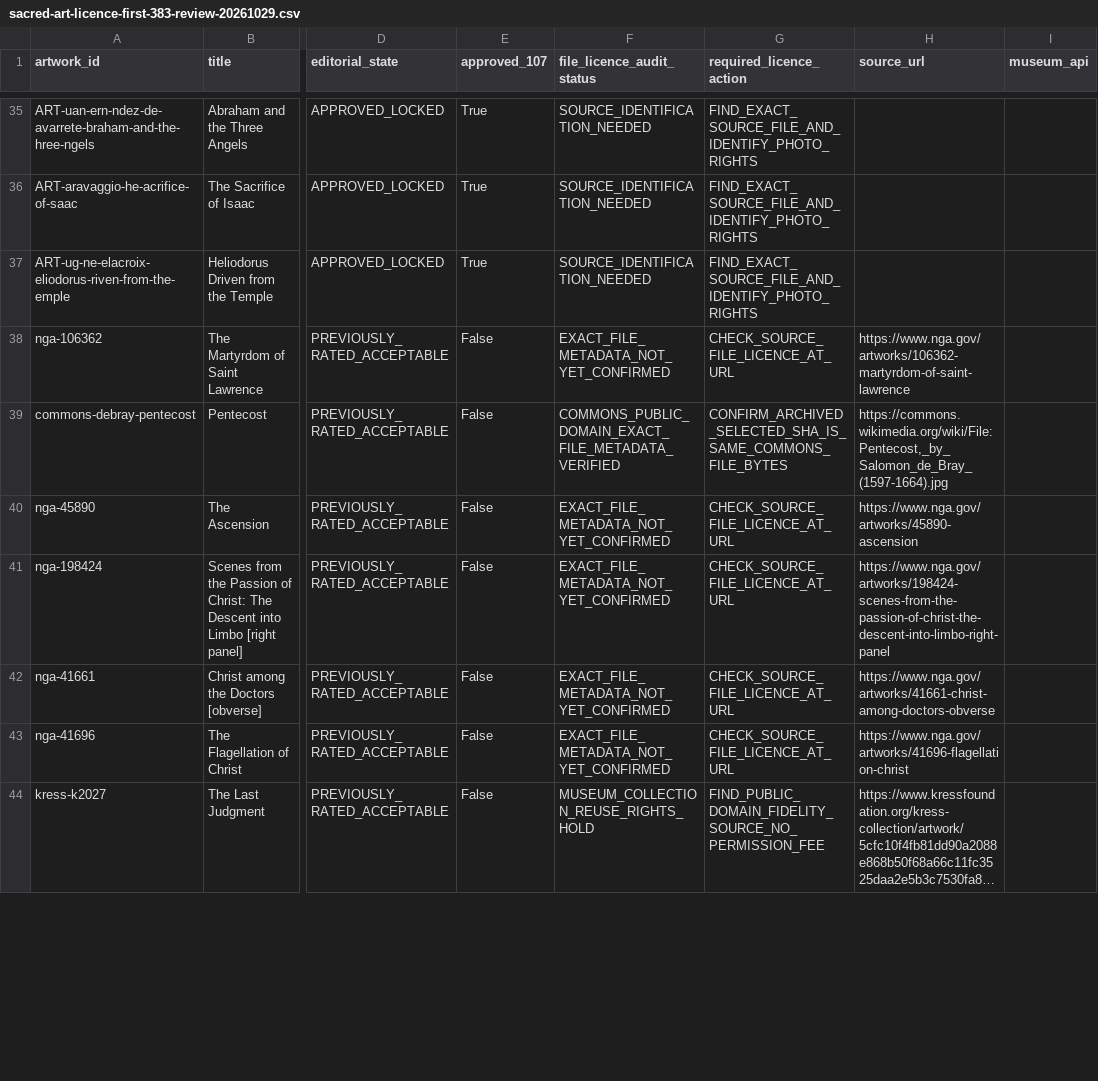
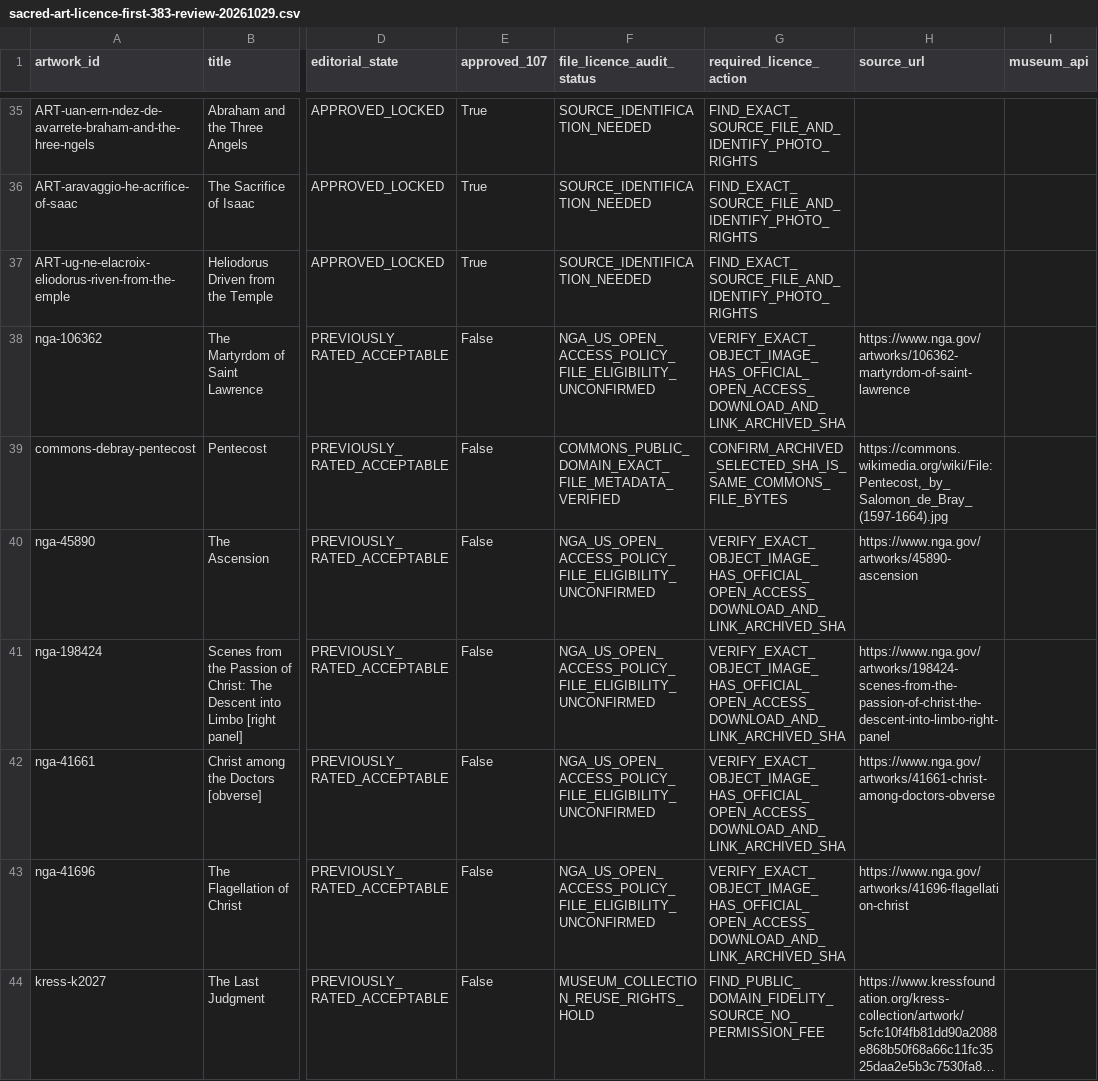
Before and after one commit to Fulcanelli13/ad-orientem, a CSV file: data/calendar/sacred-art-licence-first-383-review-20261029.csv, drawn as a sheet; only a part is shown, gaps mark what is left out; long unchanged cells end in …; the diff covers the shown part only; the diff names each change by its address in the sheet, - before the commit and + after, or states it on an @@ line.

```diff
--- a/data/calendar/sacred-art-licence-first-383-review-20261029.csv
+++ b/data/calendar/sacred-art-licence-first-383-review-20261029.csv
-F38 (file_licence_audit_status): EXACT_FILE_METADATA_NOT_YET_CONFIRMED
+F38 (file_licence_audit_status): NGA_US_OPEN_ACCESS_POLICY_FILE_ELIGIBILITY_UNCONFIRMED
-G38 (required_licence_action): CHECK_SOURCE_FILE_LICENCE_AT_URL
+G38 (required_licence_action): VERIFY_EXACT_OBJECT_IMAGE_HAS_OFFICIAL_OPEN_ACCESS_DOWNLOAD_AND_LINK_ARCHIVED_SHA
-F40:F43 (file_licence_audit_status): EXACT_FILE_METADATA_NOT_YET_CONFIRMED
+F40:F43 (file_licence_audit_status): NGA_US_OPEN_ACCESS_POLICY_FILE_ELIGIBILITY_UNCONFIRMED
-G40:G43 (required_licence_action): CHECK_SOURCE_FILE_LICENCE_AT_URL
+G40:G43 (required_licence_action): VERIFY_EXACT_OBJECT_IMAGE_HAS_OFFICIAL_OPEN_ACCESS_DOWNLOAD_AND_LINK_ARCHIVED_SHA
```
Also changed, not shown: 105 edited cells elsewhere in this file, 2 other files.
